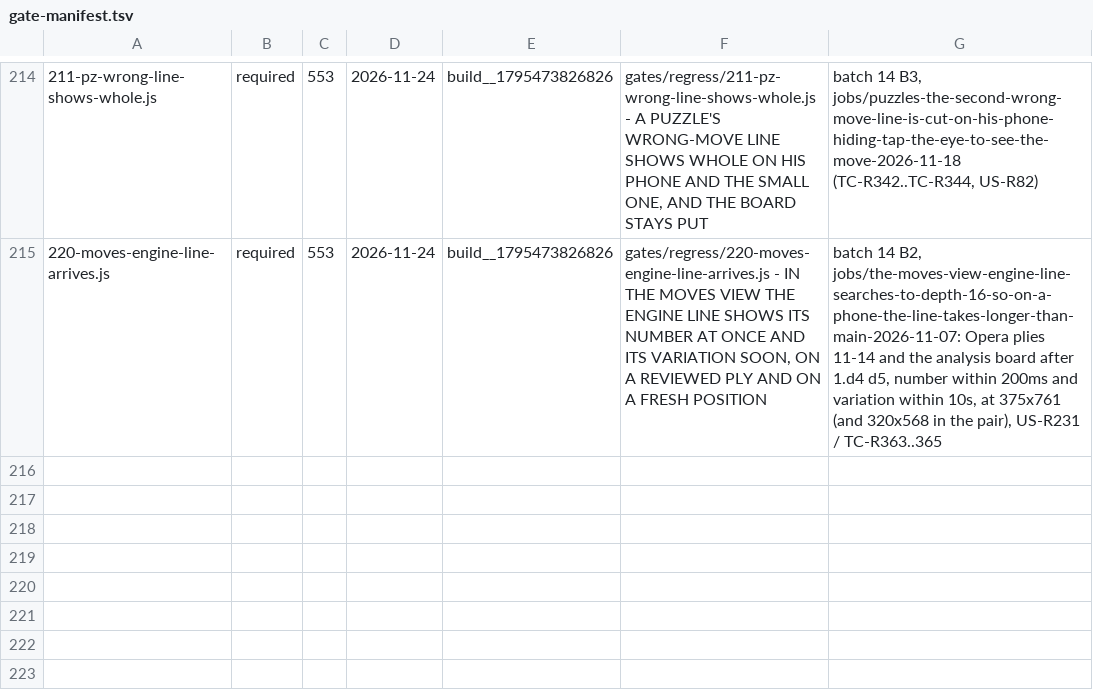
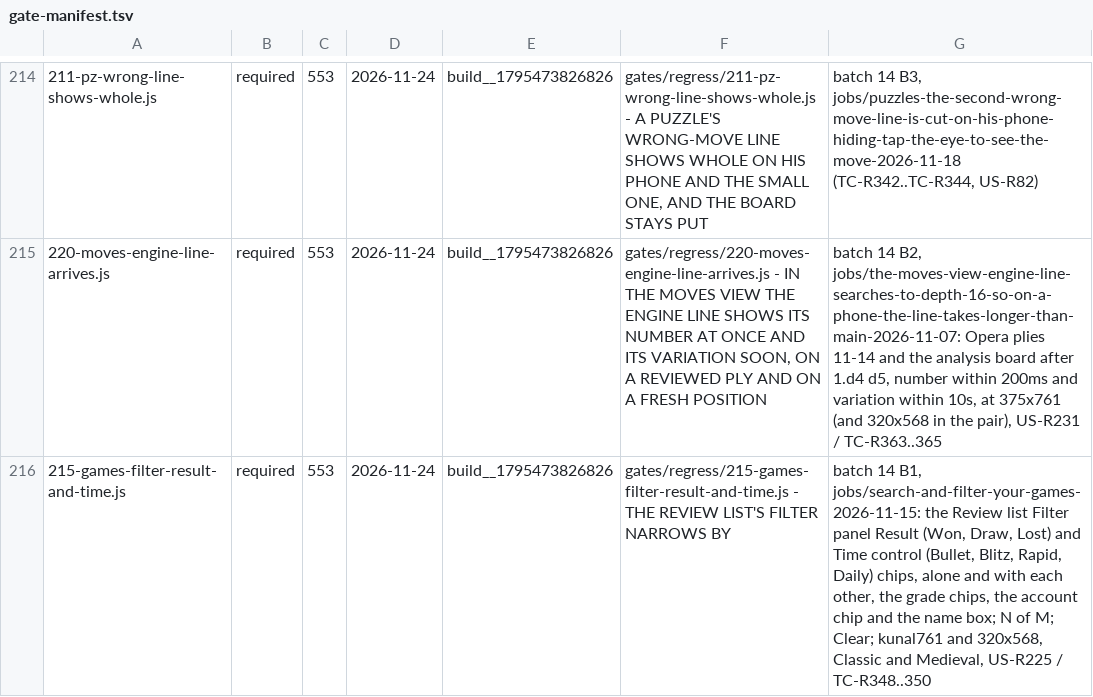
Before and after one commit to LearnToCheckmate/chess-trainer, a TSV file: gates/gate-manifest.tsv, drawn as a sheet; only a part is shown, gaps mark what is left out; the diff names each change by its address in the sheet, - before the commit and + after, or states it on an @@ line.

```diff
--- a/gates/gate-manifest.tsv
+++ b/gates/gate-manifest.tsv
+row 216: 215-games-filter-result-and-time.js | required | 553 | 2026-11-24 | build__1795473826826 | gates/regress/215-games-filter-result-and-time.js - THE REVIEW LIST'S FILTER NARROWS BY | batch 14 B1, jobs/search-and-filter-your-games-2026-11-15: the Review list Filter panel Result (Won, Draw, Lost) and Time control (Bullet, Blitz, Rapid, Daily) chips, alone and with each other, the grade chips, the account chip and the name box; N of M; Clear; kunal761 and 320x568, Classic and Medieval, US-R225 / TC-R348..350
```
Also changed, not shown: 4 other files.
